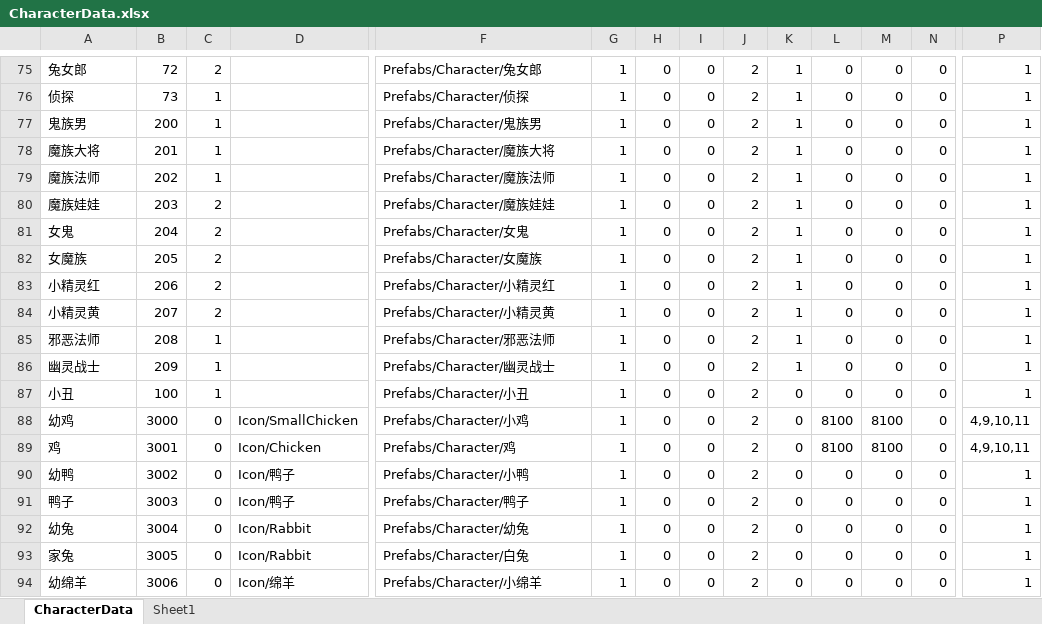
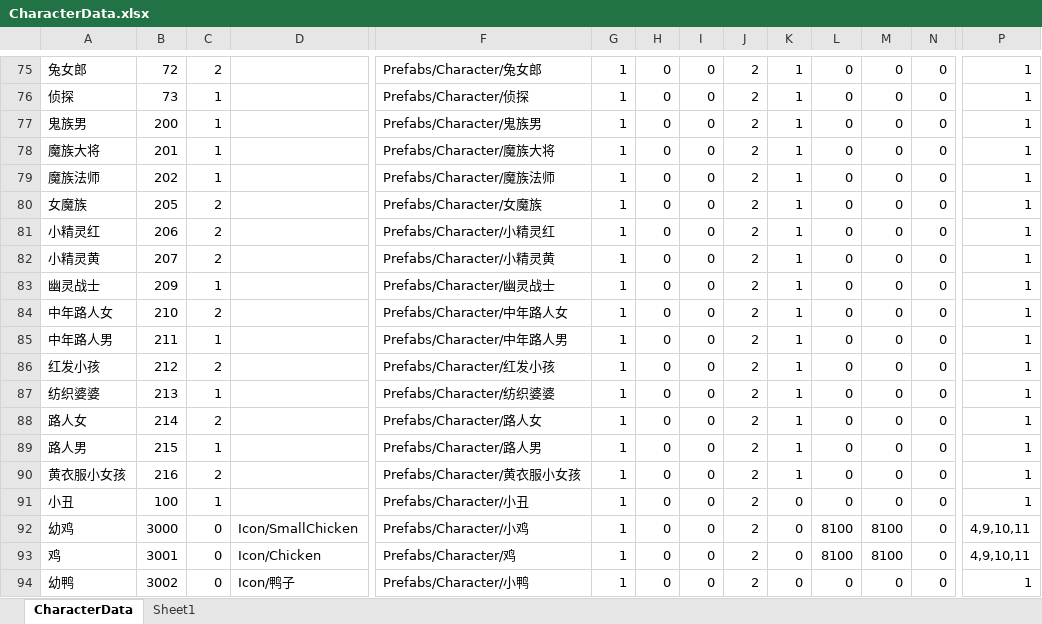
Before and after one commit to shanflyer/Rune-Factory, an Excel workbook: Datas/CharacterData.xlsx, sheet CharacterData, drawn as a sheet; only a part is shown, gaps mark what is left out; the shorter side is filled out with more unchanged rows; values as stored, in another font and other column widths than the file's, no borders; removed rows and columns are numbered as before the commit, all else as after; rows hold the shown columns only; the diff names each change by its address in the sheet, - before the commit and + after, or states it on an @@ line.

```diff
--- a/Datas/CharacterData.xlsx (sheet CharacterData)
+++ b/Datas/CharacterData.xlsx (sheet CharacterData)
-row 80: 魔族娃娃 | 203 | 2 |  | Prefabs/Character/魔族娃娃 | 1 | 0 | 0 | 2 | 1 | 0 | 0 | 0 | 1
-row 81: 女鬼 | 204 | 2 |  | Prefabs/Character/女鬼 | 1 | 0 | 0 | 2 | 1 | 0 | 0 | 0 | 1
-row 85: 邪恶法师 | 208 | 1 |  | Prefabs/Character/邪恶法师 | 1 | 0 | 0 | 2 | 1 | 0 | 0 | 0 | 1
+row 84: 中年路人女 | 210 | 2 |  | Prefabs/Character/中年路人女 | 1 | 0 | 0 | 2 | 1 | 0 | 0 | 0 | 1
+row 85: 中年路人男 | 211 | 1 |  | Prefabs/Character/中年路人男 | 1 | 0 | 0 | 2 | 1 | 0 | 0 | 0 | 1
+row 86: 红发小孩 | 212 | 2 |  | Prefabs/Character/红发小孩 | 1 | 0 | 0 | 2 | 1 | 0 | 0 | 0 | 1
+row 87: 纺织婆婆 | 213 | 1 |  | Prefabs/Character/纺织婆婆 | 1 | 0 | 0 | 2 | 1 | 0 | 0 | 0 | 1
+row 88: 路人女 | 214 | 2 |  | Prefabs/Character/路人女 | 1 | 0 | 0 | 2 | 1 | 0 | 0 | 0 | 1
+row 89: 路人男 | 215 | 1 |  | Prefabs/Character/路人男 | 1 | 0 | 0 | 2 | 1 | 0 | 0 | 0 | 1
+row 90: 黄衣服小女孩 | 216 | 2 |  | Prefabs/Character/黄衣服小女孩 | 1 | 0 | 0 | 2 | 1 | 0 | 0 | 0 | 1
```
Also changed, not shown: Datas/GameRandomDataList.xlsx, Datas/TempCharacterCreatData.xlsx, 1 other file.
